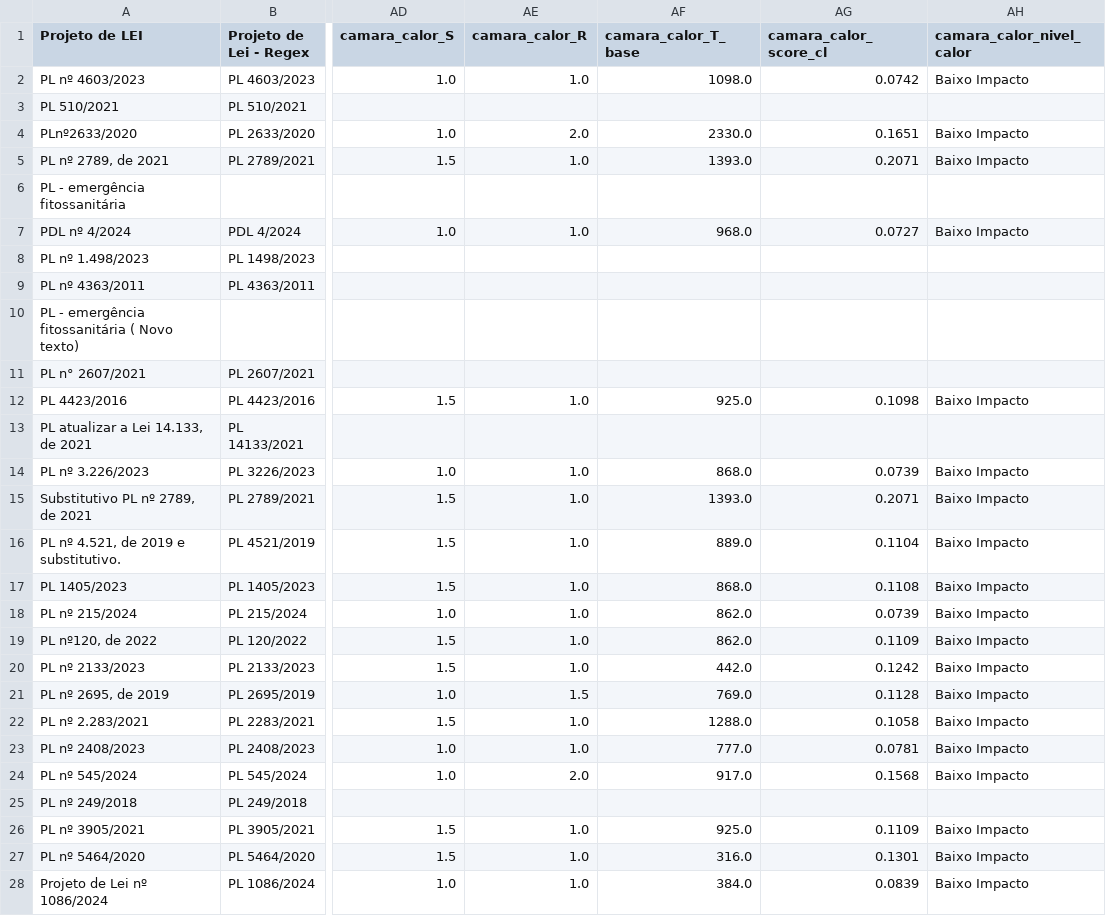
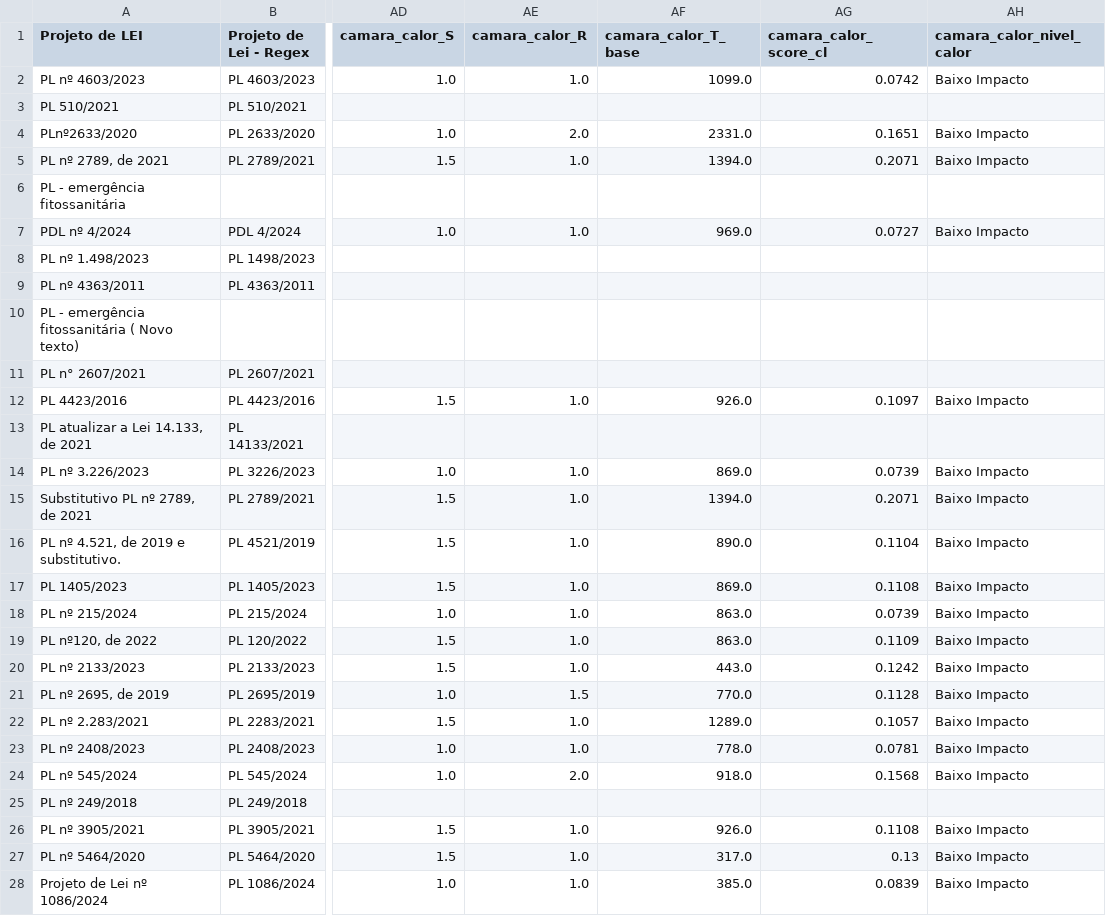
Before and after one commit to lab-dados-seges/monitoramento-parlamentar-delog-v2, a CSV file: data/df_final_bicameral.csv, drawn as a sheet; only a part is shown, gaps mark what is left out; the diff covers the shown part only; the diff names each change by its address in the sheet, - before the commit and + after, or states it on an @@ line.

```diff
--- a/data/df_final_bicameral.csv
+++ b/data/df_final_bicameral.csv
-AF2 (camara_calor_T_base): 1098.0
+AF2 (camara_calor_T_base): 1099.0
-AF4 (camara_calor_T_base): 2330.0
+AF4 (camara_calor_T_base): 2331.0
-AF5 (camara_calor_T_base): 1393.0
+AF5 (camara_calor_T_base): 1394.0
-AF7 (camara_calor_T_base): 968.0
+AF7 (camara_calor_T_base): 969.0
-AF12 (camara_calor_T_base): 925.0
+AF12 (camara_calor_T_base): 926.0
-AG12 (camara_calor_score_cl): 0.1098
+AG12 (camara_calor_score_cl): 0.1097
-AF14 (camara_calor_T_base): 868.0
+AF14 (camara_calor_T_base): 869.0
-AF15 (camara_calor_T_base): 1393.0
+AF15 (camara_calor_T_base): 1394.0
-AF16 (camara_calor_T_base): 889.0
+AF16 (camara_calor_T_base): 890.0
-AF17 (camara_calor_T_base): 868.0
+AF17 (camara_calor_T_base): 869.0
-AF18:AF19 (camara_calor_T_base): 862.0
+AF18:AF19 (camara_calor_T_base): 863.0
-AF20 (camara_calor_T_base): 442.0
+AF20 (camara_calor_T_base): 443.0
-AF21 (camara_calor_T_base): 769.0
+AF21 (camara_calor_T_base): 770.0
-AF22 (camara_calor_T_base): 1288.0
+AF22 (camara_calor_T_base): 1289.0
-AG22 (camara_calor_score_cl): 0.1058
+AG22 (camara_calor_score_cl): 0.1057
-AF23 (camara_calor_T_base): 777.0
+AF23 (camara_calor_T_base): 778.0
-AF24 (camara_calor_T_base): 917.0
+AF24 (camara_calor_T_base): 918.0
-AF26 (camara_calor_T_base): 925.0
+AF26 (camara_calor_T_base): 926.0
-AG26 (camara_calor_score_cl): 0.1109
+AG26 (camara_calor_score_cl): 0.1108
-AF27 (camara_calor_T_base): 316.0
+AF27 (camara_calor_T_base): 317.0
-AG27 (camara_calor_score_cl): 0.1301
+AG27 (camara_calor_score_cl): 0.13
-AF28 (camara_calor_T_base): 384.0
+AF28 (camara_calor_T_base): 385.0
```
Also changed, not shown: 47 edited cells elsewhere in this file.
